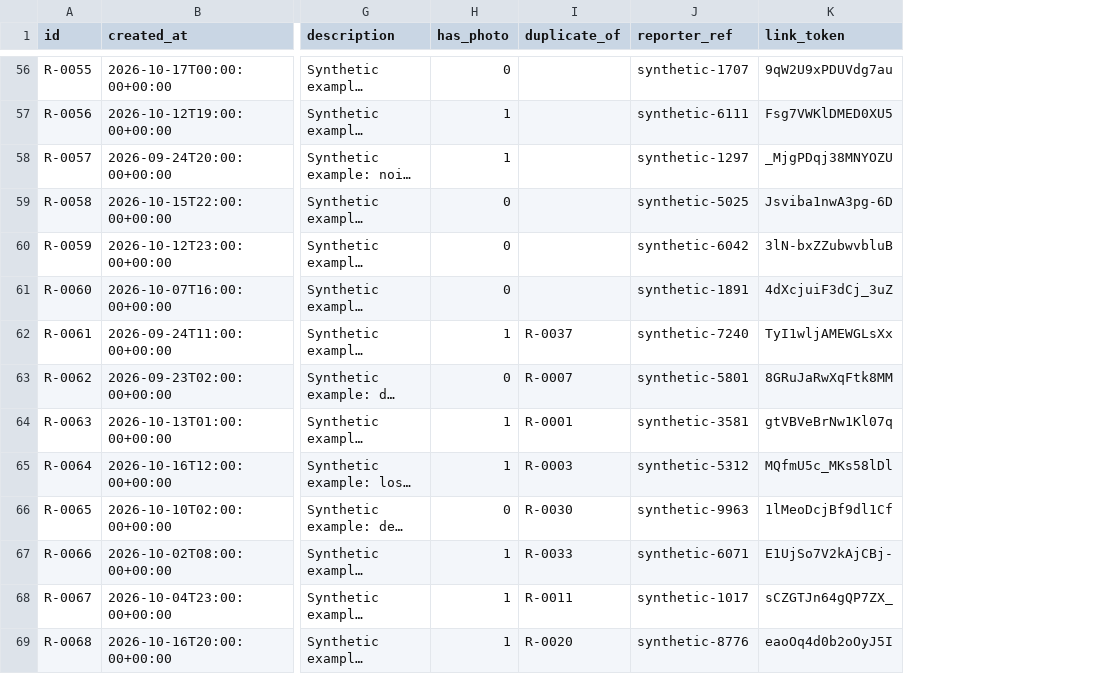
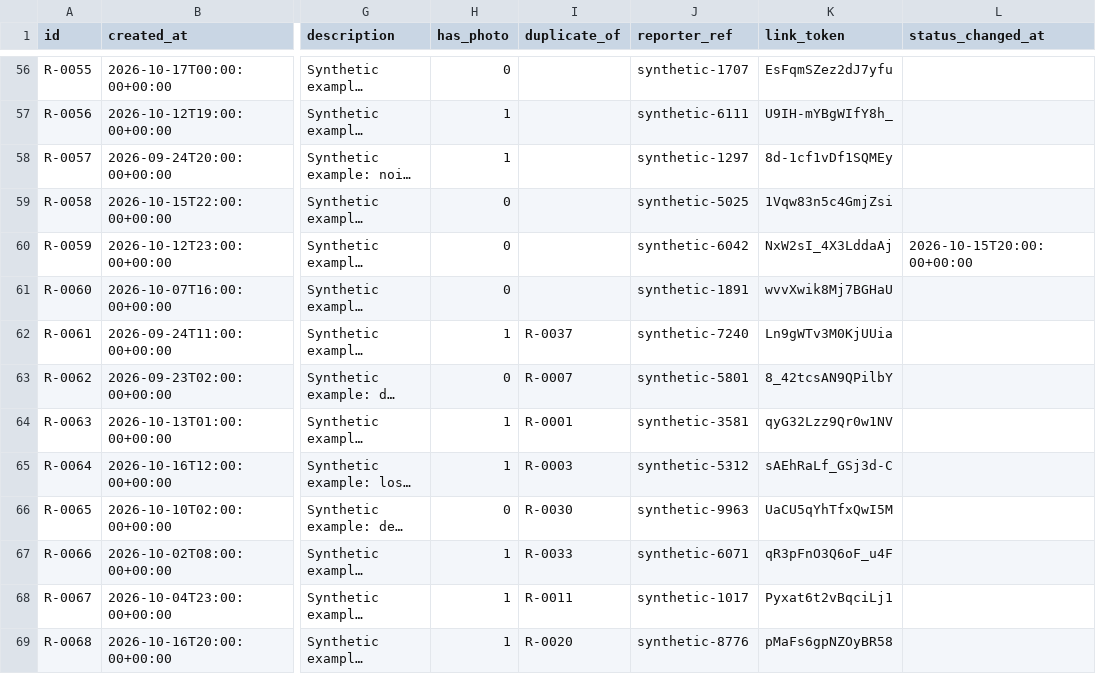
Before and after one commit to KRAA5H/sotonaiship-26, a CSV file: dashboard/fake_reports.csv, drawn as a sheet; only a part is shown, gaps mark what is left out; long unchanged cells end in …; the diff covers the shown part only; the diff names each change by its address in the sheet, - before the commit and + after, or states it on an @@ line.

```diff
--- a/dashboard/fake_reports.csv
+++ b/dashboard/fake_reports.csv
+column L (status_changed_at), row 60: 2026-10-15T20:00:00+00:00
-K56 (link_token): 9qW2U9xPDUVdg7au
+K56 (link_token): EsFqmSZez2dJ7yfu
-K57 (link_token): Fsg7VWKlDMED0XU5
+K57 (link_token): U9IH-mYBgWIfY8h_
-K58 (link_token): _MjgPDqj38MNYOZU
+K58 (link_token): 8d-1cf1vDf1SQMEy
-K59 (link_token): Jsviba1nwA3pg-6D
+K59 (link_token): 1Vqw83n5c4GmjZsi
-K60 (link_token): 3lN-bxZZubwvbluB
+K60 (link_token): NxW2sI_4X3LddaAj
-K61 (link_token): 4dXcjuiF3dCj_3uZ
+K61 (link_token): wvvXwik8Mj7BGHaU
-K62 (link_token): TyI1wljAMEWGLsXx
+K62 (link_token): Ln9gWTv3M0KjUUia
-K63 (link_token): 8GRuJaRwXqFtk8MM
+K63 (link_token): 8_42tcsAN9QPilbY
-K64 (link_token): gtVBVeBrNw1Kl07q
+K64 (link_token): qyG32Lzz9Qr0w1NV
-K65 (link_token): MQfmU5c_MKs58lDl
+K65 (link_token): sAEhRaLf_GSj3d-C
-K66 (link_token): 1lMeoDcjBf9dl1Cf
+K66 (link_token): UaCU5qYhTfxQwI5M
-K67 (link_token): E1UjSo7V2kAjCBj-
+K67 (link_token): qR3pFnO3Q6oF_u4F
-K68 (link_token): sCZGTJn64gQP7ZX_
+K68 (link_token): Pyxat6t2vBqciLj1
-K69 (link_token): eaoOq4d0b2oOyJ5I
+K69 (link_token): pMaFs6gpNZOyBR58
```
Also changed, not shown: 54 edited cells elsewhere in this file, 10 other files.
